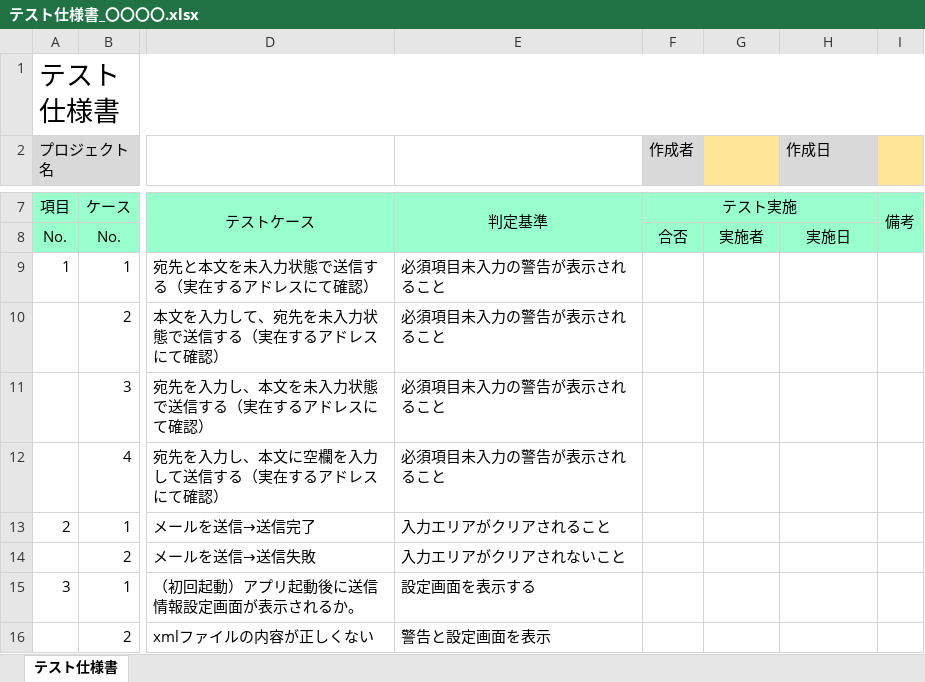
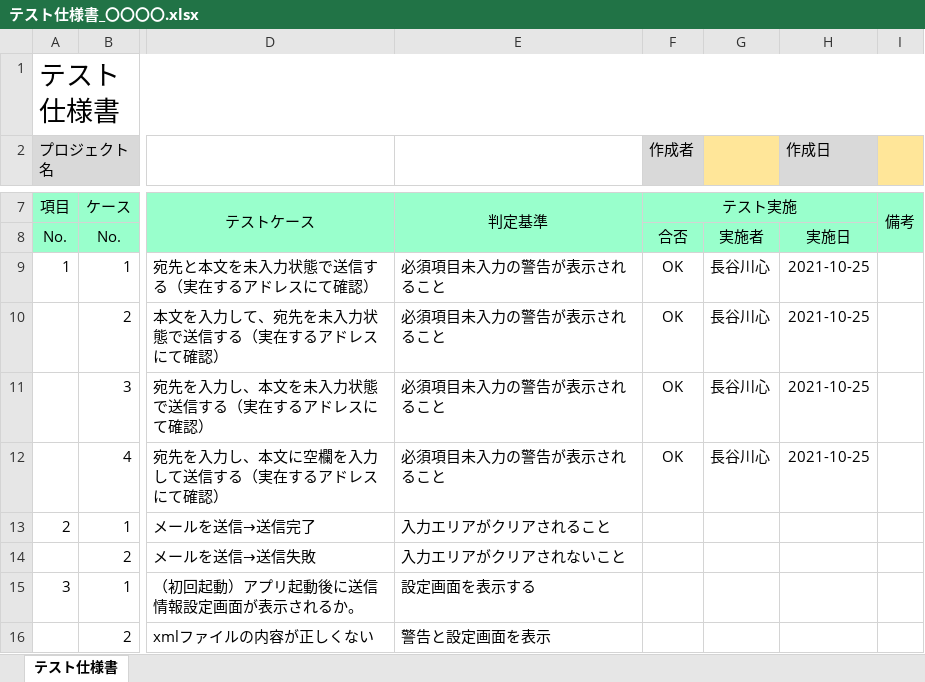
Before and after one commit to HasegawaShin/OOP2021, an Excel workbook: SendMail/SendMail/テスト仕様書_〇〇〇〇.xlsx, sheet テスト仕様書, drawn as a sheet; only a part is shown, gaps mark what is left out; values as stored, in another font and other column widths than the file's, no borders; conditional formats not drawn; the diff names each change by its address in the sheet, - before the commit and + after, or states it on an @@ line.

Commit message:
テスト仕様書　途中

```diff
--- a/SendMail/SendMail/テスト仕様書_〇〇〇〇.xlsx (sheet テスト仕様書)
+++ b/SendMail/SendMail/テスト仕様書_〇〇〇〇.xlsx (sheet テスト仕様書)
-F9:F12 (作成者): (empty)
+F9:F12 (作成者): OK
-G9:G12: (empty)
+G9:G12: 長谷川心
-H9:H12 (作成日): (empty)
+H9:H12 (作成日): 2021-10-25
```
Also changed, not shown: 3 other files.
